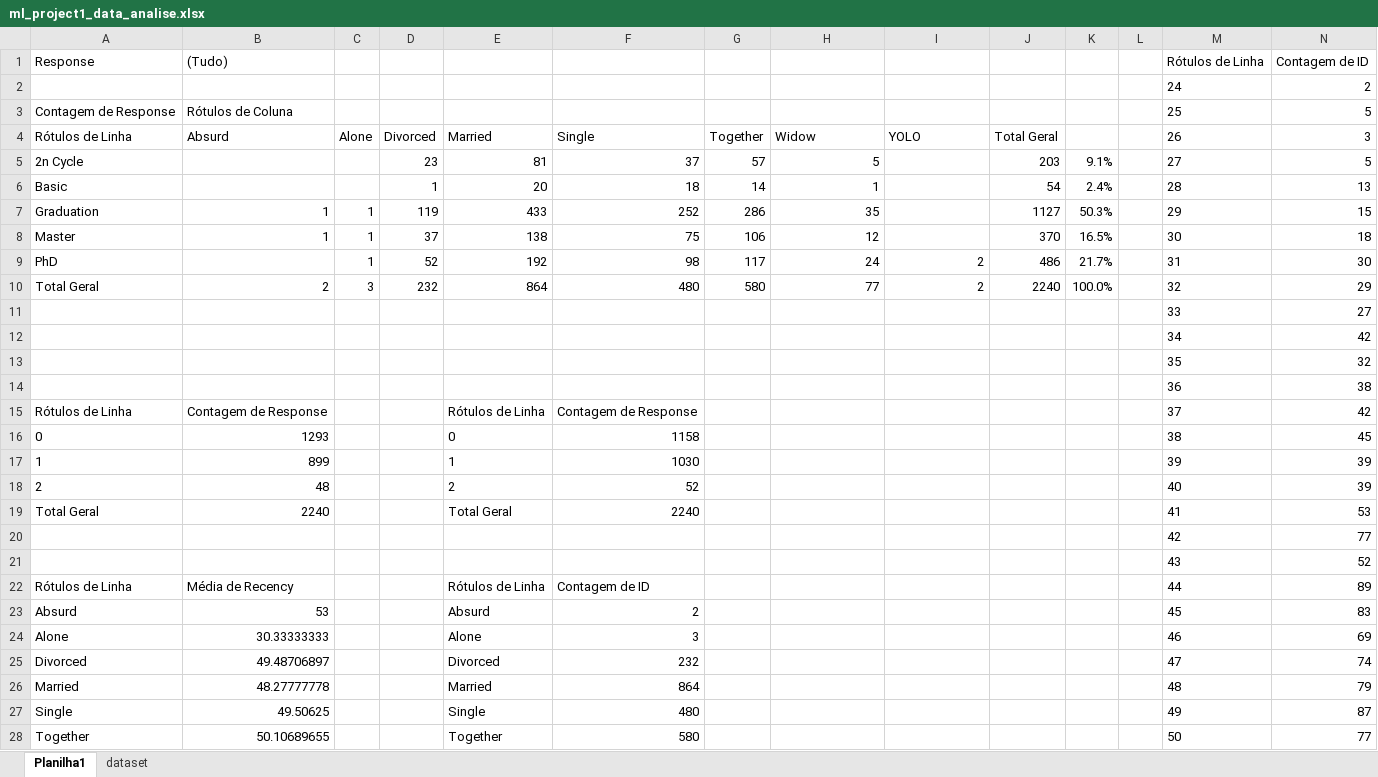
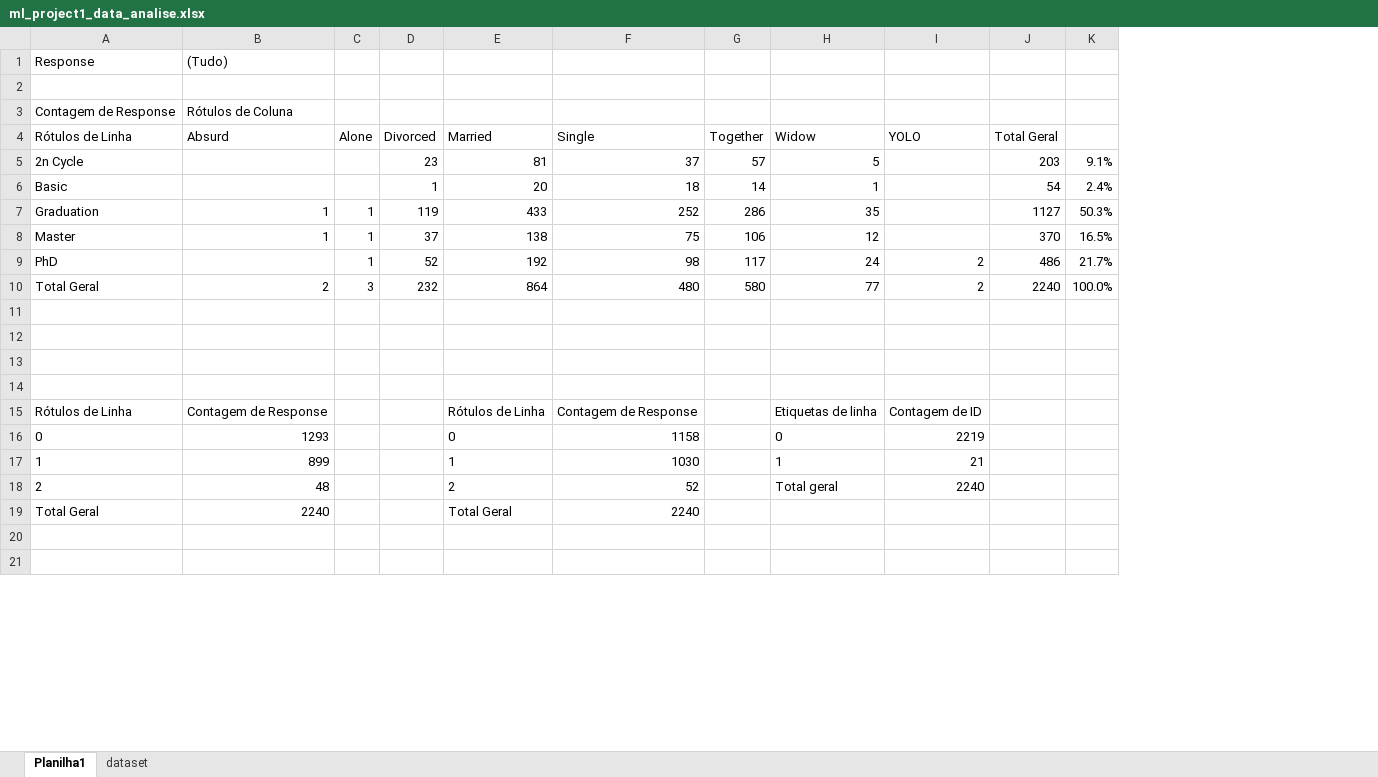
Before and after one commit to charlessodre/charles_estudo_vendas_cliente, an Excel workbook: ml_project1_data_analise.xlsx, sheet Planilha1, drawn as a sheet; only a part is shown; values as stored, in another font and other column widths than the file's, no borders; the diff covers the shown part only; the diff names each change by its address in the sheet, - before the commit and + after, or states it on an @@ line.

```diff
--- a/ml_project1_data_analise.xlsx (sheet Planilha1)
+++ b/ml_project1_data_analise.xlsx (sheet Planilha1)
-column L, empty
-column M (26), rows 1-3: Rótulos de Linha | 24 | 25; rows 5-21: 27 | 28 | 29 | 30 | 31 | 32 | 33 | 34 | 35 | 36 | 37 | 38 | 39 | 40 | 41 | 42 | 43
-column N (3), rows 1-3: Contagem de ID | 2 | 5; rows 5-21: 5 | 13 | 15 | 18 | 30 | 29 | 27 | 42 | 32 | 38 | 42 | 45 | 39 | 39 | 53 | 77 | 52
-row 2:  |  |  |  |  |  |  |  |  |  |  |  | 24 | 2
+row 2: (empty)
-row 11:  |  |  |  |  |  |  |  |  |  |  |  | 33 | 27
+row 11: (empty)
-row 12:  |  |  |  |  |  |  |  |  |  |  |  | 34 | 42
+row 12: (empty)
-row 13:  |  |  |  |  |  |  |  |  |  |  |  | 35 | 32
+row 13: (empty)
-row 14:  |  |  |  |  |  |  |  |  |  |  |  | 36 | 38
+row 14: (empty)
-H15 (Widow): (empty)
+H15 (Widow): Etiquetas de linha
-I15 (YOLO): (empty)
+I15 (YOLO): Contagem de ID
-H16 (Widow): (empty)
+H16 (Widow): 0
-I16 (YOLO): (empty)
+I16 (YOLO): 2219
-H17 (Widow): (empty)
+H17 (Widow): 1
-I17 (YOLO): (empty)
+I17 (YOLO): 21
-H18 (Widow): (empty)
+H18 (Widow): Total geral
-I18 (YOLO): (empty)
+I18 (YOLO): 2240
-row 20:  |  |  |  |  |  |  |  |  |  |  |  | 42 | 77
+row 20: (empty)
-row 21:  |  |  |  |  |  |  |  |  |  |  |  | 43 | 52
+row 21: (empty)
-row 22: Rótulos de Linha | Média de Recency |  |  | Rótulos de Linha | Contagem de ID |  |  |  |  |  |  | 44 | 89
-row 23: Absurd | 53 |  |  | Absurd | 2 |  |  |  |  |  |  | 45 | 83
-row 24: Alone | 30.33333333 |  |  | Alone | 3 |  |  |  |  |  |  | 46 | 69
-row 25: Divorced | 49.48706897 |  |  | Divorced | 232 |  |  |  |  |  |  | 47 | 74
-row 26: Married | 48.27777778 |  |  | Married | 864 |  |  |  |  |  |  | 48 | 79
-row 27: Single | 49.50625 |  |  | Single | 480 |  |  |  |  |  |  | 49 | 87
-row 28: Together | 50.10689655 |  |  | Together | 580 |  |  |  |  |  |  | 50 | 77
```
Also changed, not shown: 23 removed rows and 49 edited cells elsewhere in this sheet, sheet dataset, 3 other files.
